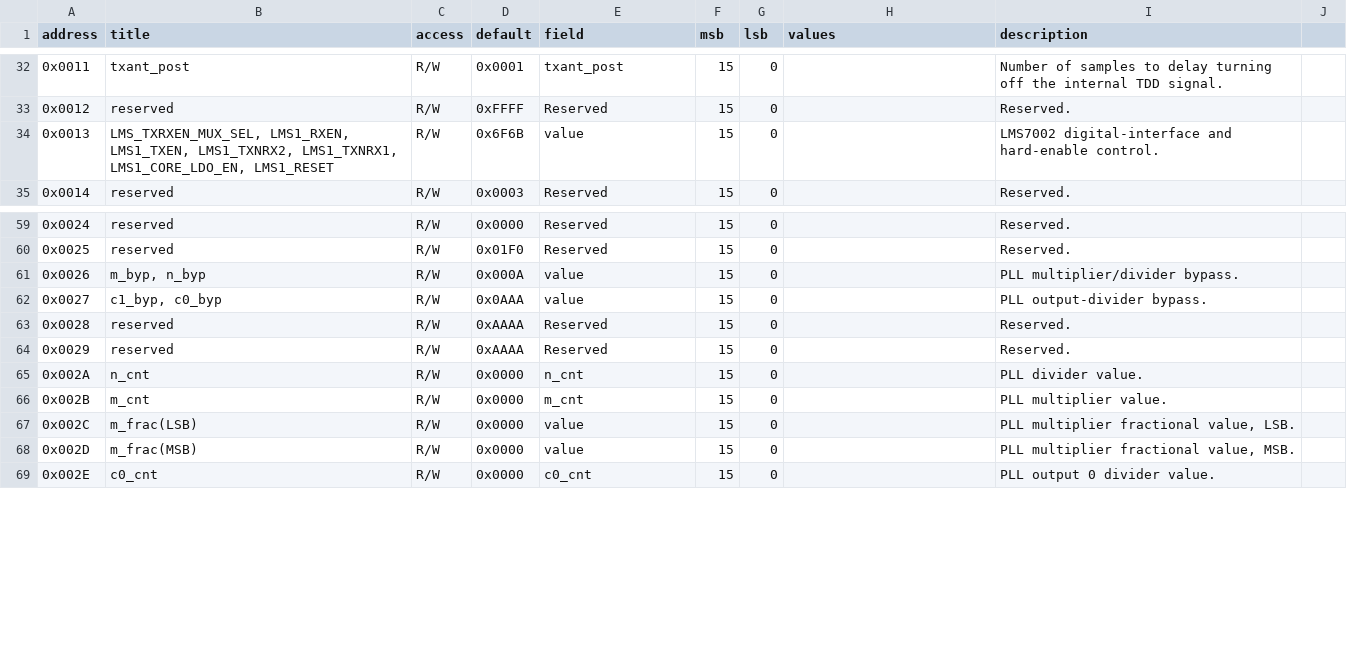
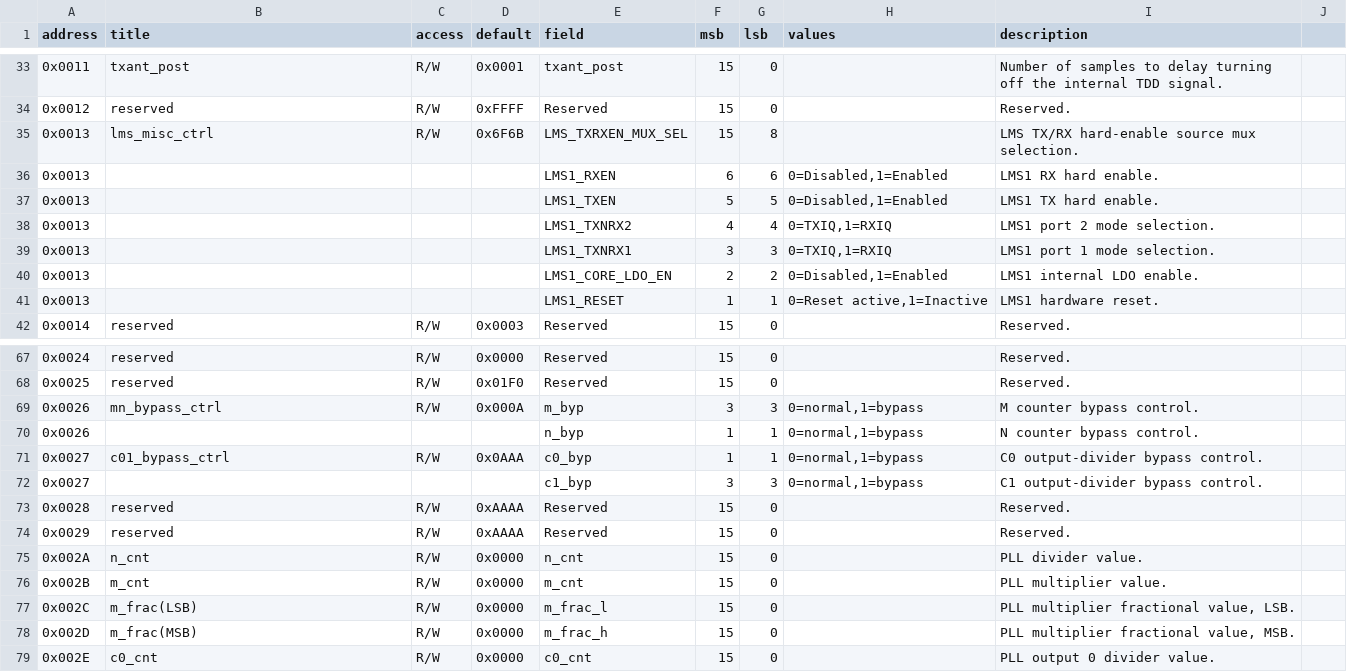
Before and after one commit to myriadrf/LimeSDR_GW, a CSV file: docs/docs/common_host_regs/bitfields.csv, drawn as a sheet; only a part is shown, gaps mark what is left out; the diff covers the shown part only.

```diff
--- a/docs/docs/common_host_regs/bitfields.csv
+++ b/docs/docs/common_host_regs/bitfields.csv
@@ -34 +35,7 @@ address,title,access,default,field,msb,lsb,values,description
-0x0013,"LMS_TXRXEN_MUX_SEL, LMS1_RXEN, LMS1_TXEN, LMS1_TXNRX2, LMS1_TXNRX1, LMS1_CORE_LDO_EN, LMS1_RESET",R/W,0x6F6B,value,15,0,,LMS7002 digital-interface and hard-enable control.
+0x0013,lms_misc_ctrl,R/W,0x6F6B,LMS_TXRXEN_MUX_SEL,15,8,,LMS TX/RX hard-enable source mux selection.,
+0x0013,,,,LMS1_RXEN,6,6,"0=Disabled,1=Enabled",LMS1 RX hard enable.,
+0x0013,,,,LMS1_TXEN,5,5,"0=Disabled,1=Enabled",LMS1 TX hard enable.,
+0x0013,,,,LMS1_TXNRX2,4,4,"0=TXIQ,1=RXIQ",LMS1 port 2 mode selection.,
+0x0013,,,,LMS1_TXNRX1,3,3,"0=TXIQ,1=RXIQ",LMS1 port 1 mode selection.,
+0x0013,,,,LMS1_CORE_LDO_EN,2,2,"0=Disabled,1=Enabled",LMS1 internal LDO enable.,
+0x0013,,,,LMS1_RESET,1,1,"0=Reset active,1=Inactive",LMS1 hardware reset.,
@@ -61,2 +69,4 @@ address,title,access,default,field,msb,lsb,values,description
-0x0026,"m_byp, n_byp",R/W,0x000A,value,15,0,,PLL multiplier/divider bypass.
-0x0027,"c1_byp, c0_byp",R/W,0x0AAA,value,15,0,,PLL output-divider bypass.
+0x0026,mn_bypass_ctrl,R/W,0x000A,m_byp,3,3,"0=normal,1=bypass",M counter bypass control.,
+0x0026,,,,n_byp,1,1,"0=normal,1=bypass",N counter bypass control.,
+0x0027,c01_bypass_ctrl,R/W,0x0AAA,c0_byp,1,1,"0=normal,1=bypass",C0 output-divider bypass control.,
+0x0027,,,,c1_byp,3,3,"0=normal,1=bypass",C1 output-divider bypass control.,
@@ -67,2 +77,2 @@ address,title,access,default,field,msb,lsb,values,description
-0x002C,m_frac(LSB),R/W,0x0000,value,15,0,,"PLL multiplier fractional value, LSB."
-0x002D,m_frac(MSB),R/W,0x0000,value,15,0,,"PLL multiplier fractional value, MSB."
+0x002C,m_frac(LSB),R/W,0x0000,m_frac_l,15,0,,"PLL multiplier fractional value, LSB.",
+0x002D,m_frac(MSB),R/W,0x0000,m_frac_h,15,0,,"PLL multiplier fractional value, MSB.",
```
Also changed, not shown: 5 added rows and 28 edited cells elsewhere in this file, docs/docs/common_host_regs/registers.csv, docs/docs/limesdr-mini-v1/reg_remap/bitfields_override.csv, 16 other files.
